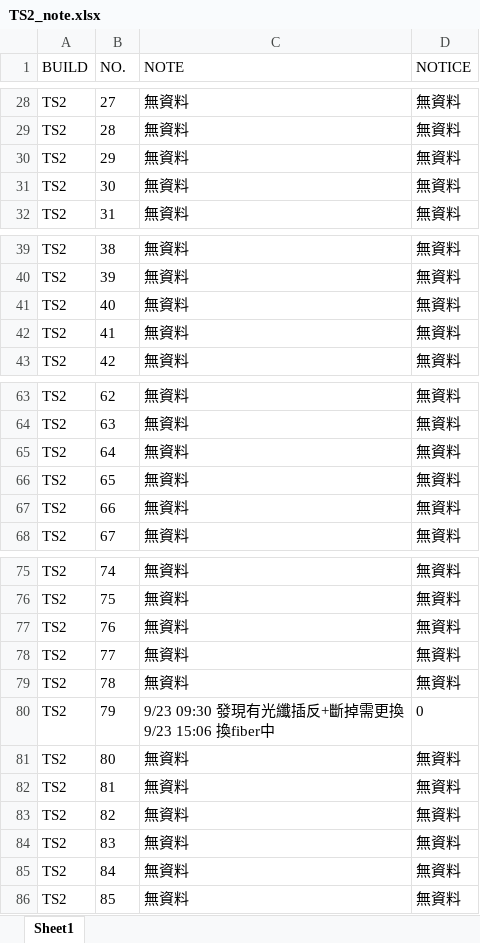
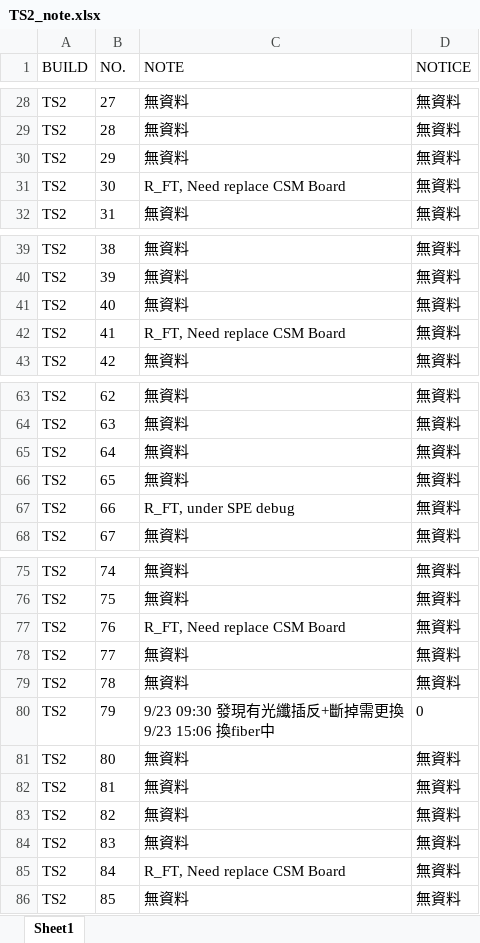
Before and after one commit to Kim-SWRD/Chameleon_test, an Excel workbook: TS2_note.xlsx, sheet Sheet1, drawn as a sheet; only a part is shown, gaps mark what is left out; values as stored, in another font and other column widths than the file's, no borders; the diff names each change by its address in the sheet, - before the commit and + after, or states it on an @@ line.

Commit message:
Update TS2_note.xlsx via Streamlit Upload

```diff
--- a/TS2_note.xlsx (sheet Sheet1)
+++ b/TS2_note.xlsx (sheet Sheet1)
-C31 (NOTE): 無資料
+C31 (NOTE): R_FT, Need replace CSM Board
-C42 (NOTE): 無資料
+C42 (NOTE): R_FT, Need replace CSM Board
-C67 (NOTE): 無資料
+C67 (NOTE): R_FT, under SPE debug
-C77 (NOTE): 無資料
+C77 (NOTE): R_FT, Need replace CSM Board
-C85 (NOTE): 無資料
+C85 (NOTE): R_FT, Need replace CSM Board
```
